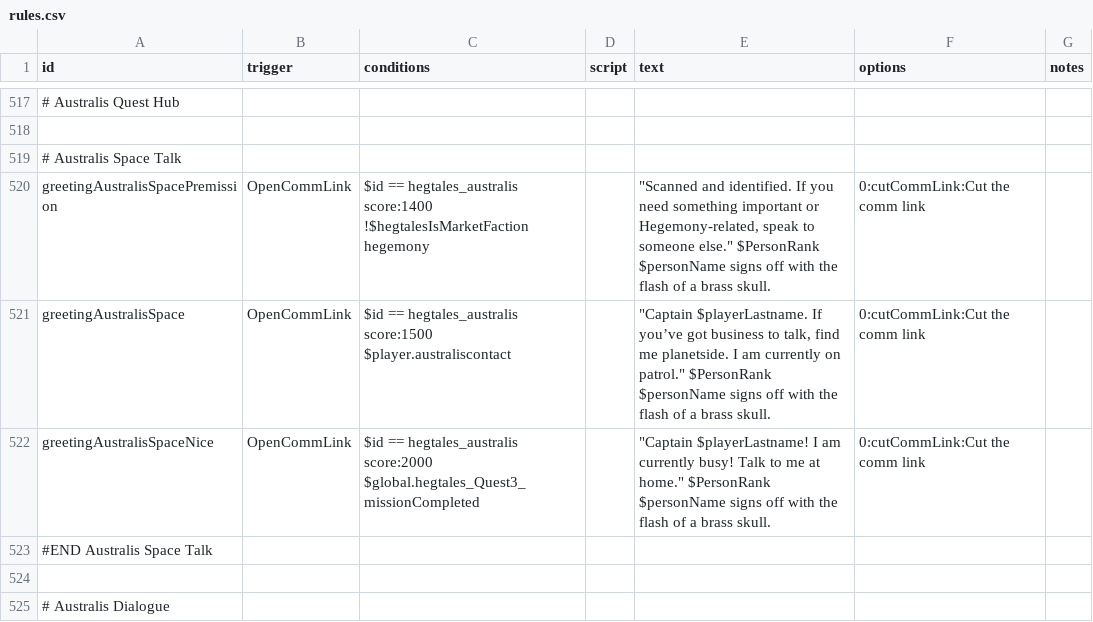
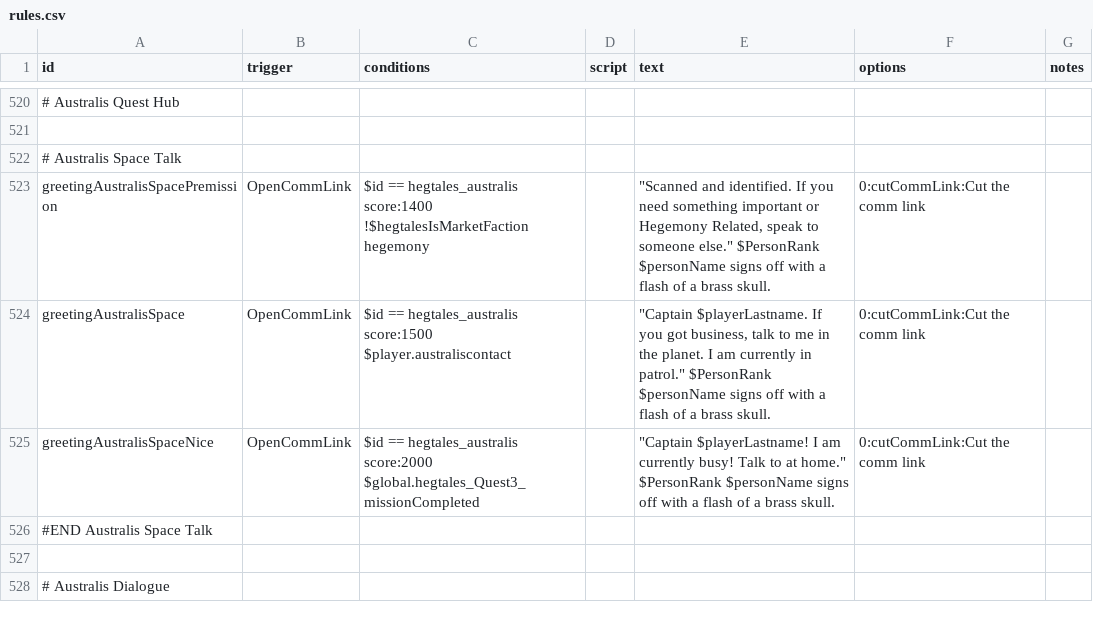
Before and after one commit to Eluxor/hegtales, a CSV file: data/campaign/rules.csv, drawn as a sheet; only a part is shown, gaps mark what is left out; addresses are those after the commit; the diff covers the shown part only; the diff names each change by its address in the sheet, - before the commit and + after, or states it on an @@ line.

Commit message:
Revert "Update rules.csv"
This reverts commit 2ee6334678fcef9a57099db2c8f8bbc49ad902c1.

```diff
--- a/data/campaign/rules.csv
+++ b/data/campaign/rules.csv
-E523 (text): …important or Hegemony-related, speak to someone else." $PersonRank $personName signs off with the flash of…
+E523 (text): …important or Hegemony Related, speak to someone else." $PersonRank $personName signs off with a flash of…
-E524 (text): …$playerLastname. If you’ve got business to talk, find me planetside. I am currently on patrol." $PersonRank $personName signs off with the flash of…
+E524 (text): …$playerLastname. If you got business, talk to me in the planet. I am currently in patrol." $PersonRank $personName signs off with a flash of…
-E525 (text): …Talk to me at home." $PersonRank $personName signs off with the flash of…
+E525 (text): …Talk to at home." $PersonRank $personName signs off with a flash of…
```
Also changed, not shown: 3 added rows and 46 edited cells elsewhere in this file.
